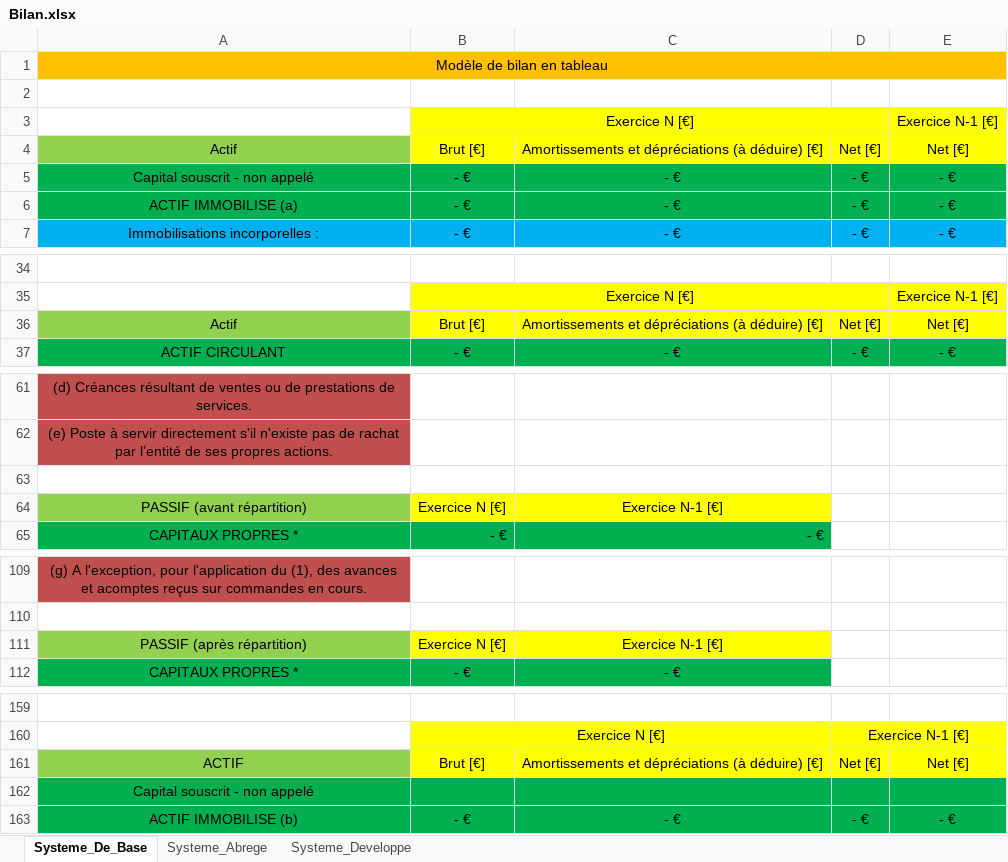
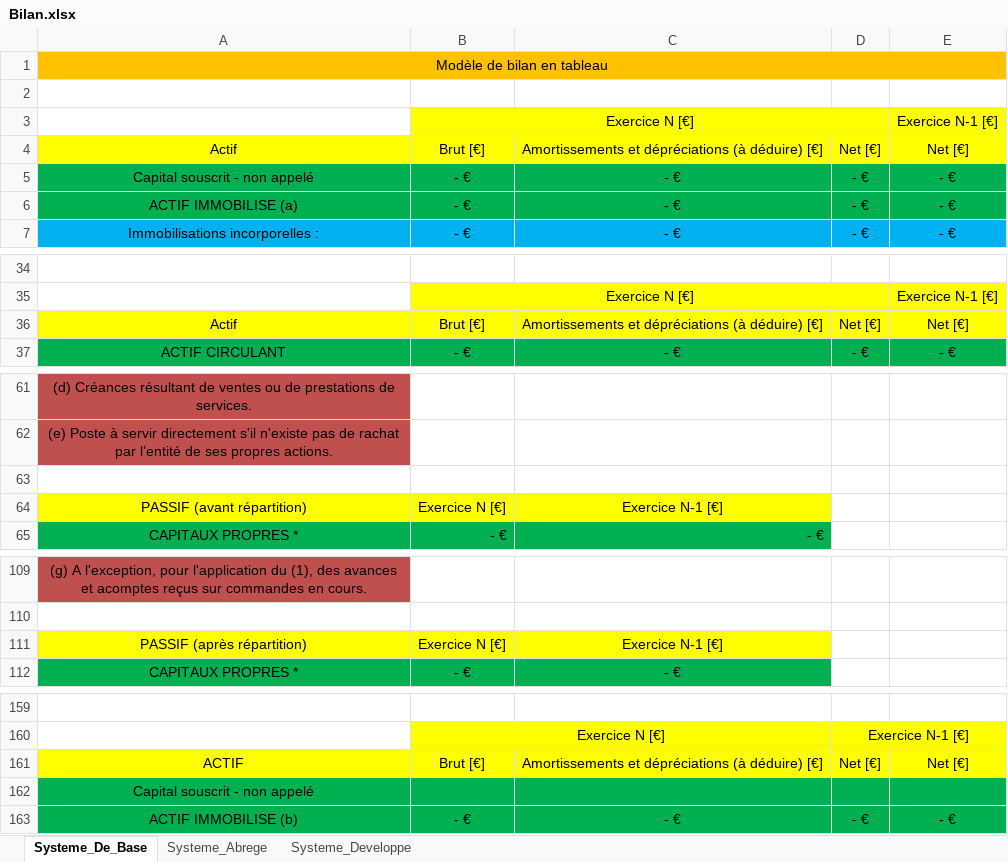
Before and after one commit to Jay4C/Corporations_Documents, an Excel workbook: France/3_Comptabilite_Et_Fiscalite/1_Bilan/Bilan.xlsx, sheet Systeme_De_Base, drawn as a sheet; only a part is shown, gaps mark what is left out; values as stored, in another font and other column widths than the file's, no borders; the diff covers the shown part only; the diff names each change by its address in the sheet, - before the commit and + after, or states it on an @@ line.

Commit message:
Bilan avant et après répartition _ Systeme abrege

```diff
--- a/France/3_Comptabilite_Et_Fiscalite/1_Bilan/Bilan.xlsx (sheet Systeme_De_Base)
+++ b/France/3_Comptabilite_Et_Fiscalite/1_Bilan/Bilan.xlsx (sheet Systeme_De_Base)
-A4 fill: #92D050
+A4 fill: #FFFF00
-A36 fill: #92D050
+A36 fill: #FFFF00
-A64 fill: #92D050
+A64 fill: #FFFF00
-A111 fill: #92D050
+A111 fill: #FFFF00
-A161 fill: #92D050
+A161 fill: #FFFF00
```
Also changed, not shown: cell formats elsewhere in this sheet, sheet Systeme_Abrege, 2 other files.
